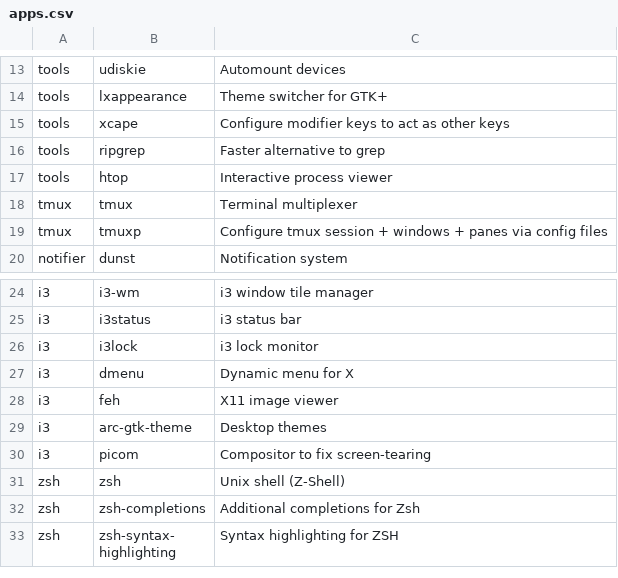
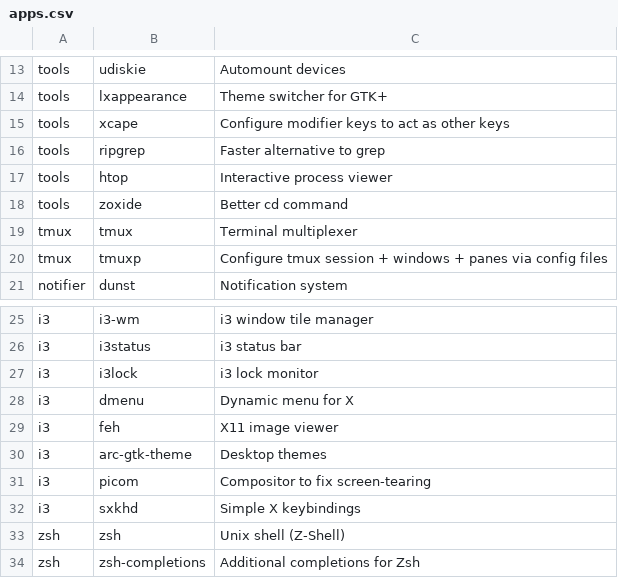
Before and after one commit to mikabohinen/arch_installer, a CSV file: apps.csv, drawn as a sheet; only a part is shown, gaps mark what is left out; the shorter side is filled out with more unchanged rows.

Commit message:
add zoxide in tools part of apps.csv

```diff
--- a/apps.csv
+++ b/apps.csv
@@ -17,2 +17,3 @@ tools,ripgrep,Faster alternative to grep
 tools,htop,Interactive process viewer
+tools,zoxide,Better cd command
 tmux,tmux,Terminal multiplexer
@@ -30,2 +31,3 @@ i3,arc-gtk-theme,Desktop themes
 i3,picom,Compositor to fix screen-tearing
+i3,sxkhd,Simple X keybindings
 zsh,zsh,Unix shell (Z-Shell)
```
